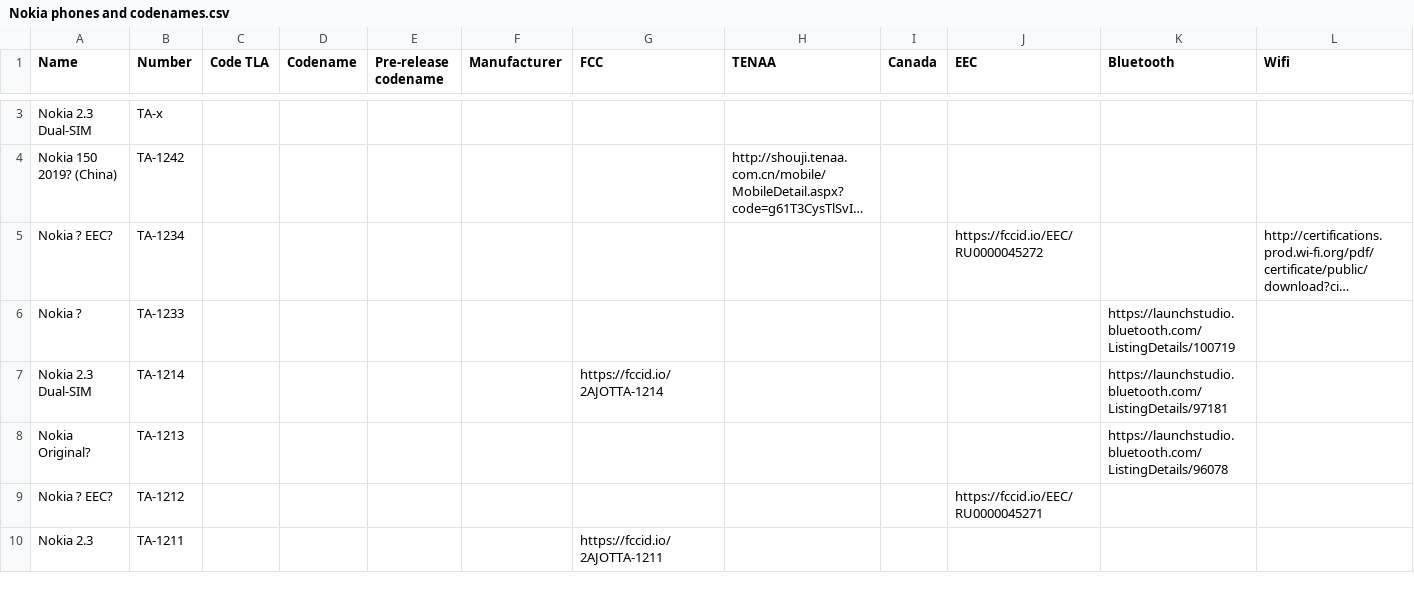
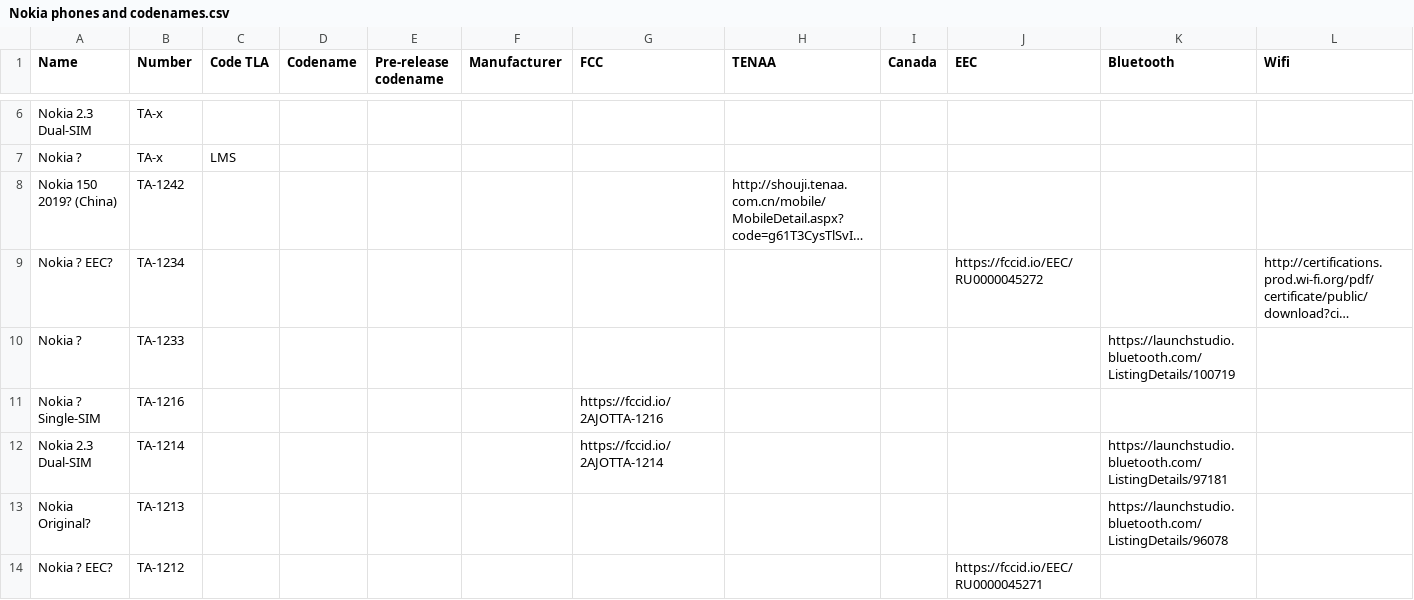
Before and after one commit to madb1lly/HMD-Nokia-phones-data, a CSV file: Nokia phones and codenames.csv, drawn as a sheet; only a part is shown, gaps mark what is left out; the shorter side is filled out with more unchanged rows; long unchanged cells end in …; the diff covers the shown part only; the diff names each change by its address in the sheet, - before the commit and + after, or states it on an @@ line.

Commit message:
Multiple additions
What the ML2, IRM and DVW models which Hikari Calyx mentions? https://mobile.twitter.com/Hikari_Calyx/status/1220646918046404609
Added unknown TA number from Bluetooth: https://launchstudio.bluetooth.com/ListingDetails/101622
Added TA-1205, TA-1207 and TA-1216 from FCC.

```diff
--- a/Nokia phones and codenames.csv
+++ b/Nokia phones and codenames.csv
+row 7: Nokia ? | TA-x | LMS
+row 11: Nokia ? Single-SIM | TA-1216 |  |  |  |  | https://fccid.io/2AJOTTA-1216
```
Also changed, not shown: 5 added rows, 1 removed row and 3 edited cells elsewhere in this file.
